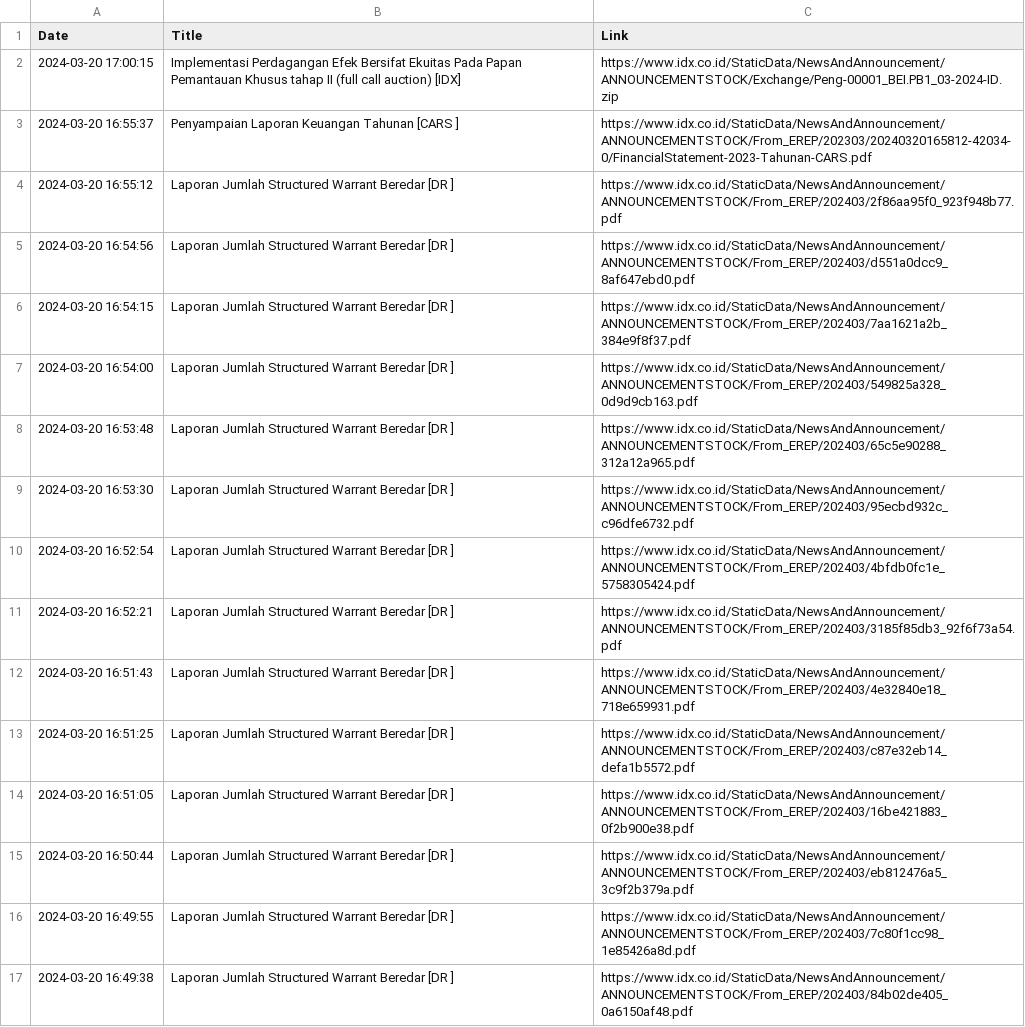
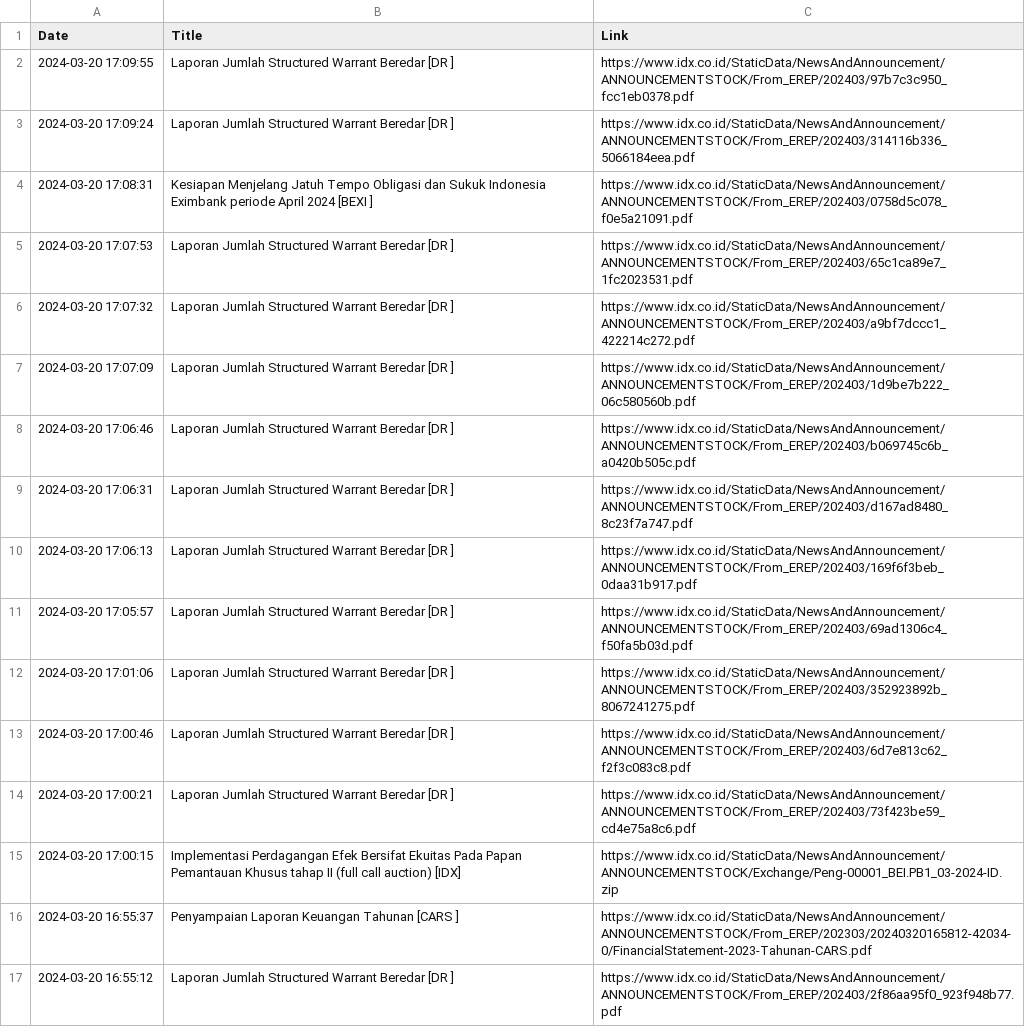
Before and after one commit to ImNash-Fahmi/IDX-Bot-Notification-for-Whatsapp, a CSV file: Dataset/Keterbukaan Informasi.csv, drawn as a sheet; only a part is shown; the shorter side is filled out with more unchanged rows.

```diff
--- a/Dataset/Keterbukaan Informasi.csv
+++ b/Dataset/Keterbukaan Informasi.csv
@@ -1,2 +1,15 @@
 Date,Title,Link
+2024-03-20 17:09:55,Laporan Jumlah Structured Warrant Beredar [DR ],https://www.idx.co.id/StaticData/NewsAndAnnouncement/ANNOUNCEMENTSTOCK/From_EREP/202403/97b7c3c950_fcc1eb0378.pdf
+2024-03-20 17:09:24,Laporan Jumlah Structured Warrant Beredar [DR ],https://www.idx.co.id/StaticData/NewsAndAnnouncement/ANNOUNCEMENTSTOCK/From_EREP/202403/314116b336_5066184eea.pdf
+2024-03-20 17:08:31,Kesiapan Menjelang Jatuh Tempo Obligasi dan Sukuk Indonesia Eximbank periode April 2024 [BEXI ],https://www.idx.co.id/StaticData/NewsAndAnnouncement/ANNOUNCEMENTSTOCK/From_EREP/202403/0758d5c078_f0e5a21091.pdf
+2024-03-20 17:07:53,Laporan Jumlah Structured Warrant Beredar [DR ],https://www.idx.co.id/StaticData/NewsAndAnnouncement/ANNOUNCEMENTSTOCK/From_EREP/202403/65c1ca89e7_1fc2023531.pdf
+2024-03-20 17:07:32,Laporan Jumlah Structured Warrant Beredar [DR ],https://www.idx.co.id/StaticData/NewsAndAnnouncement/ANNOUNCEMENTSTOCK/From_EREP/202403/a9bf7dccc1_422214c272.pdf
+2024-03-20 17:07:09,Laporan Jumlah Structured Warrant Beredar [DR ],https://www.idx.co.id/StaticData/NewsAndAnnouncement/ANNOUNCEMENTSTOCK/From_EREP/202403/1d9be7b222_06c580560b.pdf
+2024-03-20 17:06:46,Laporan Jumlah Structured Warrant Beredar [DR ],https://www.idx.co.id/StaticData/NewsAndAnnouncement/ANNOUNCEMENTSTOCK/From_EREP/202403/b069745c6b_a0420b505c.pdf
+2024-03-20 17:06:31,Laporan Jumlah Structured Warrant Beredar [DR ],https://www.idx.co.id/StaticData/NewsAndAnnouncement/ANNOUNCEMENTSTOCK/From_EREP/202403/d167ad8480_8c23f7a747.pdf
+2024-03-20 17:06:13,Laporan Jumlah Structured Warrant Beredar [DR ],https://www.idx.co.id/StaticData/NewsAndAnnouncement/ANNOUNCEMENTSTOCK/From_EREP/202403/169f6f3beb_0daa31b917.pdf
+2024-03-20 17:05:57,Laporan Jumlah Structured Warrant Beredar [DR ],https://www.idx.co.id/StaticData/NewsAndAnnouncement/ANNOUNCEMENTSTOCK/From_EREP/202403/69ad1306c4_f50fa5b03d.pdf
+2024-03-20 17:01:06,Laporan Jumlah Structured Warrant Beredar [DR ],https://www.idx.co.id/StaticData/NewsAndAnnouncement/ANNOUNCEMENTSTOCK/From_EREP/202403/352923892b_8067241275.pdf
+2024-03-20 17:00:46,Laporan Jumlah Structured Warrant Beredar [DR ],https://www.idx.co.id/StaticData/NewsAndAnnouncement/ANNOUNCEMENTSTOCK/From_EREP/202403/6d7e813c62_f2f3c083c8.pdf
+2024-03-20 17:00:21,Laporan Jumlah Structured Warrant Beredar [DR ],https://www.idx.co.id/StaticData/NewsAndAnnouncement/ANNOUNCEMENTSTOCK/From_EREP/202403/73f423be59_cd4e75a8c6.pdf
 2024-03-20 17:00:15,Implementasi Perdagangan Efek Bersifat Ekuitas Pada Papan Pemantauan Khusus tahap II (full call auction) [IDX],https://www.idx.co.id/StaticData/NewsAndAnnouncement/ANNOUNCEMENTSTOCK/Exchange/Peng-00001_BEI.PB1_03-2024-ID.zip
```
